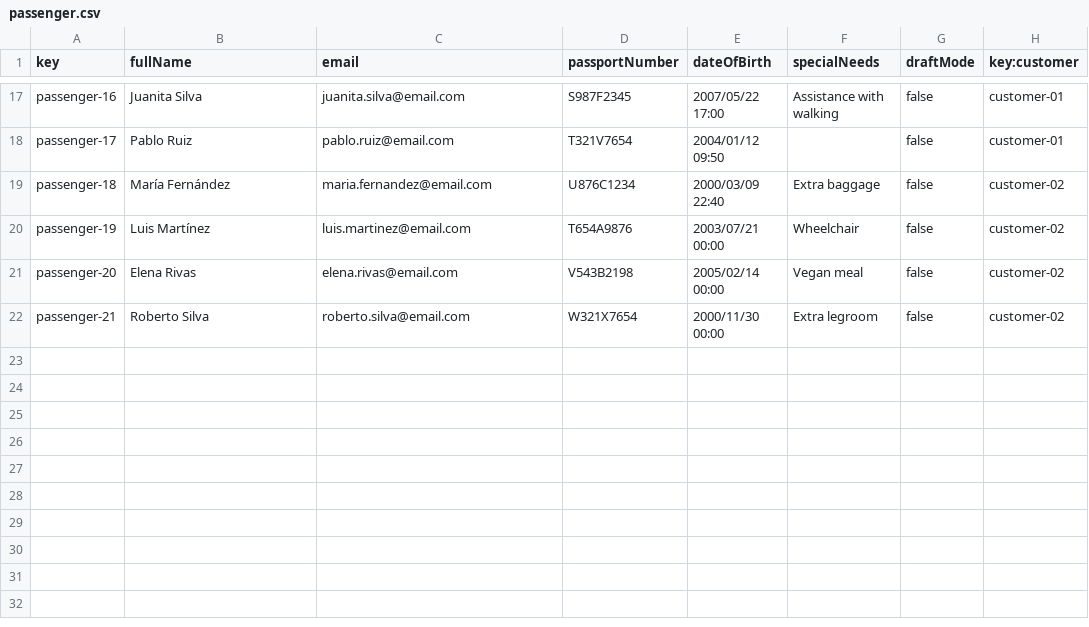
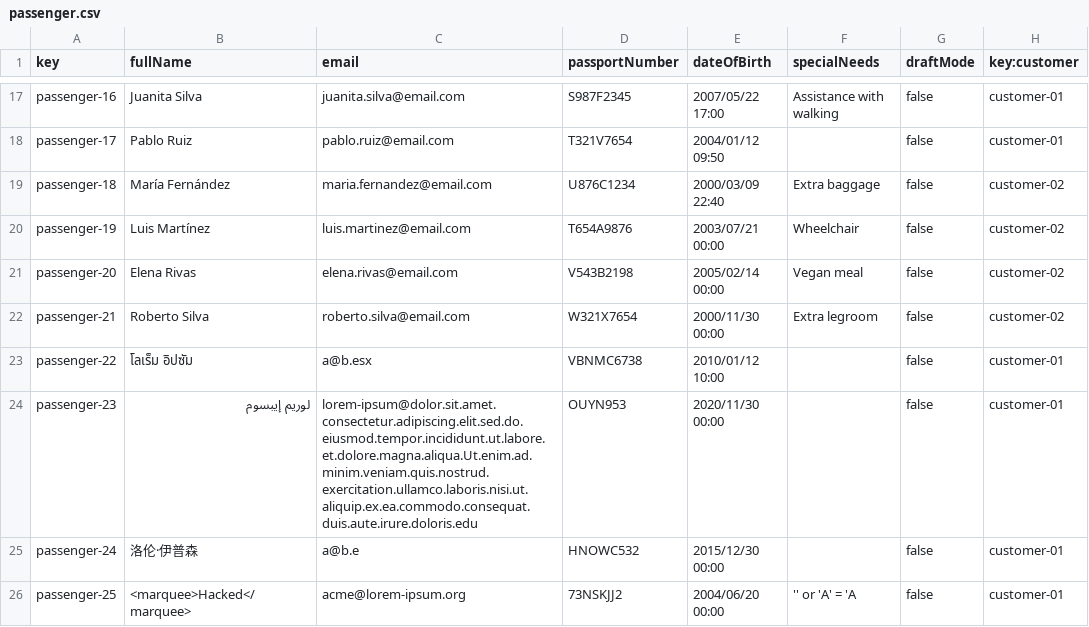
Before and after one commit to DP2-C3-057/Acme-ANS-C3, a CSV file: src/main/resources/WEB-INF/data/sample/passenger.csv, drawn as a sheet; only a part is shown, gaps mark what is left out; the diff names each change by its address in the sheet, - before the commit and + after, or states it on an @@ line.

```diff
--- a/src/main/resources/WEB-INF/data/sample/passenger.csv
+++ b/src/main/resources/WEB-INF/data/sample/passenger.csv
+row 23: passenger-22 | โลเร็ม อิปซัม | a@b.esx | VBNMC6738 | 2010/01/12 10:00 |  | false | customer-01
+row 24: passenger-23 | لوريم إيبسوم | lorem-ipsum@dolor.sit.amet.consectetur.adipiscing.elit.sed.do.eiusmod.tempor.incididunt.ut.labore.et.dolore.magna.aliqua.Ut.enim.ad.minim.veniam.quis.nostrud.exercitation.ullamco.laboris.nisi.ut.aliquip.ex.ea.commodo.consequat.duis.aute.irure.doloris.edu | OUYN953 | 2020/11/30 00:00 |  | false | customer-01
+row 25: passenger-24 | 洛伦·伊普森 | a@b.e | HNOWC532 | 2015/12/30 00:00 |  | false | customer-01
+row 26: passenger-25 | <marquee>Hacked</marquee> | acme@lorem-ipsum.org | 73NSKJJ2 | 2004/06/20 00:00 | '' or 'A' = 'A | false | customer-01
```
Also changed, not shown: 3 other files.
